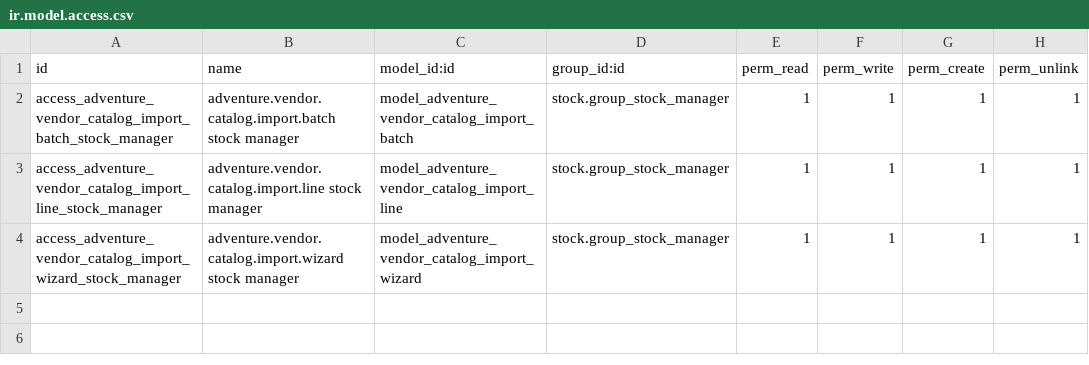
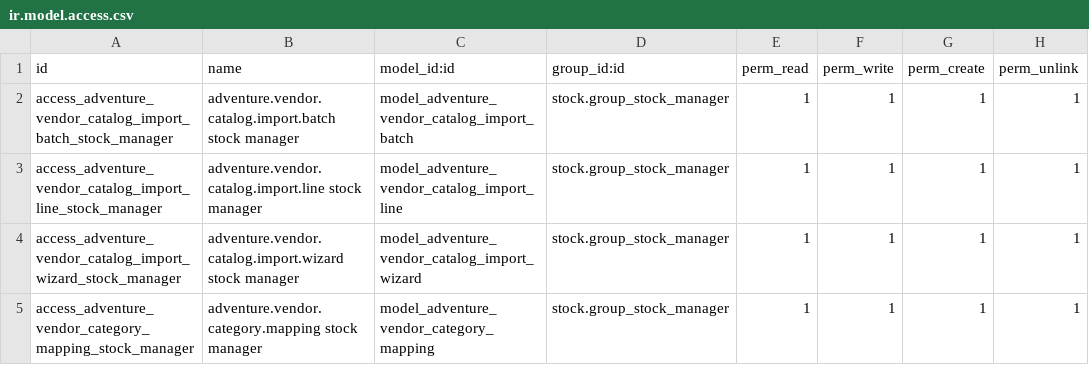
Before and after one commit to bsileo/adventure-pos-odoo, a CSV file: addons/adventure_product_category/security/ir.model.access.csv, drawn as a sheet; the diff names each change by its address in the sheet, - before the commit and + after, or states it on an @@ line.

Commit message:
feat(vendor_category): implement bulk category mapping and review for vendor imports
- Added AdventureVendorCategoryMapping model for managing vendor category mappings.
- Enhanced AdventureVendorCatalogImportBatch with methods for recomputing and applying category mappings.
- Updated vendor category matcher to support compound vendor labels.
- Modified views to include category mapping interface and actions for applying mappings.
- Adjusted access rights for the new mapping model.

```diff
--- a/addons/adventure_product_category/security/ir.model.access.csv
+++ b/addons/adventure_product_category/security/ir.model.access.csv
+row 5: access_adventure_vendor_category_mapping_stock_manager | adventure.vendor.category.mapping stock manager | model_adventure_vendor_category_mapping | stock.group_stock_manager | 1 | 1 | 1 | 1
```
Also changed, not shown: 5 other files.
